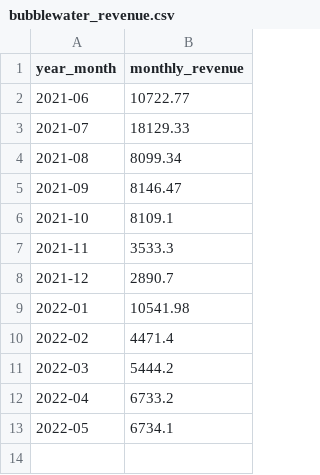
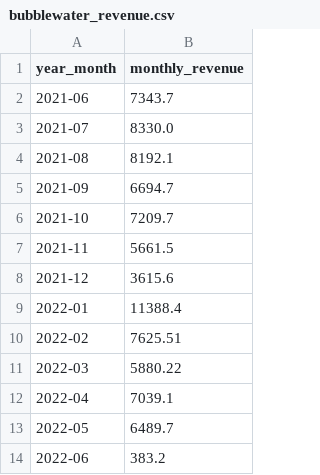
Before and after one commit to Zeta0080-cell/mathematical-modeling, a CSV file: bubblewater_revenue.csv, drawn as a sheet.

Commit message:
Add files via upload

```diff
--- a/bubblewater_revenue.csv
+++ b/bubblewater_revenue.csv
@@ -1,13 +1,14 @@
 year_month,monthly_revenue
-2021-06,10722.77
-2021-07,18129.33
-2021-08,8099.34
-2021-09,8146.47
-2021-10,8109.1
-2021-11,3533.3
-2021-12,2890.7
-2022-01,10541.98
-2022-02,4471.4
-2022-03,5444.2
-2022-04,6733.2
-2022-05,6734.1
+2021-06,7343.7
+2021-07,8330.0
+2021-08,8192.1
+2021-09,6694.7
+2021-10,7209.7
+2021-11,5661.5
+2021-12,3615.6
+2022-01,11388.4
+2022-02,7625.51
+2022-03,5880.22
+2022-04,7039.1
+2022-05,6489.7
+2022-06,383.2
```
